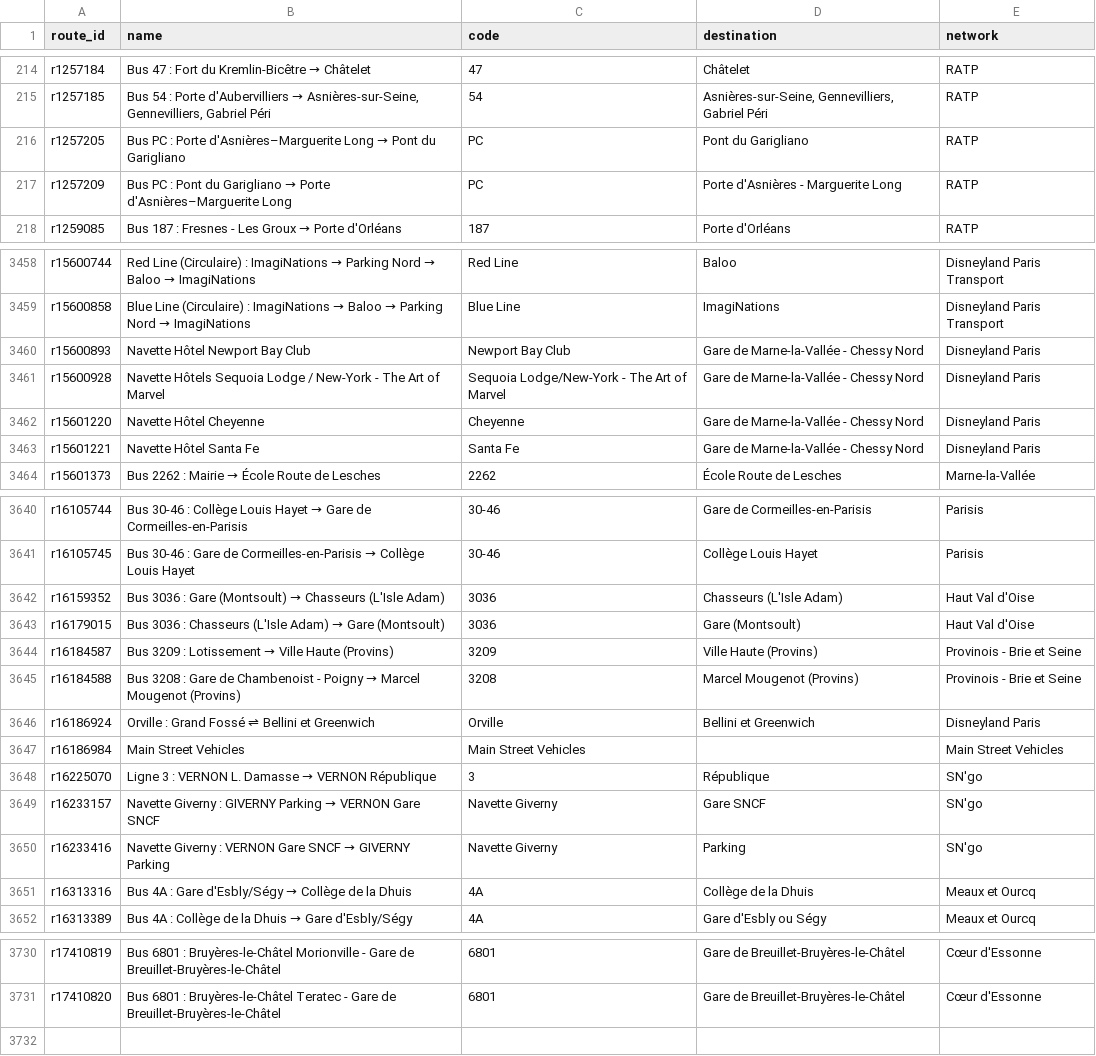
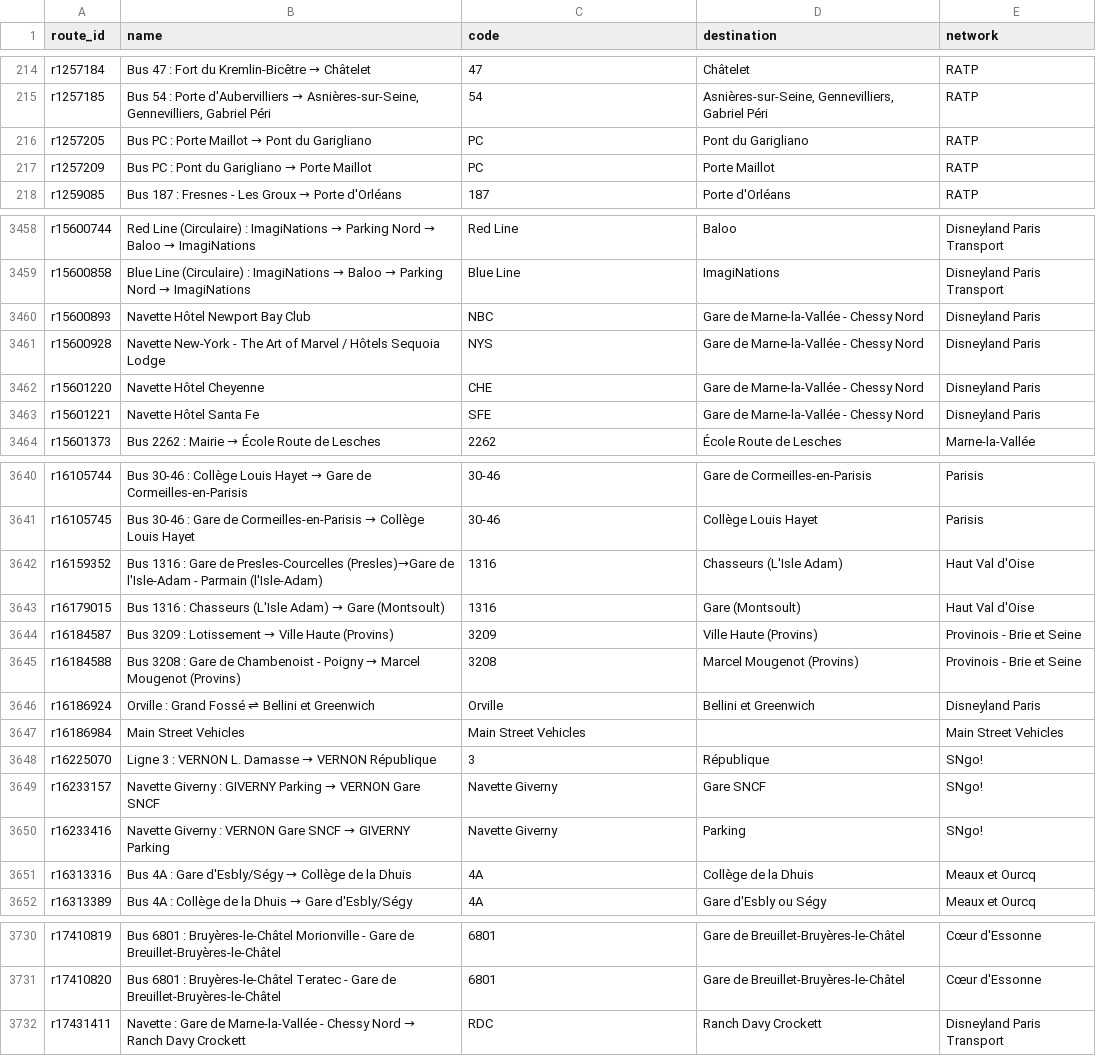
Before and after one commit to Jungle-Bus/ref-fr-STIF, a CSV file: data/idf_routes.csv, drawn as a sheet; only a part is shown, gaps mark what is left out; the diff covers the shown part only.

```diff
--- a/data/idf_routes.csv
+++ b/data/idf_routes.csv
@@ -215,4 +215,4 @@ r1257184,Bus 47 : Fort du Kremlin-Bicêtre → Châtelet,47,Châtelet,RATP
 r1257185,"Bus 54 : Porte d'Aubervilliers → Asnières-sur-Seine, Gennevilliers, Gabriel Péri",54,"Asnières-sur-Seine, Gennevilliers, Gabriel Péri",RATP
-r1257205,Bus PC : Porte d'Asnières–Marguerite Long → Pont du Garigliano,PC,Pont du Garigliano,RATP
-r1257209,Bus PC : Pont du Garigliano → Porte d'Asnières–Marguerite Long,PC,Porte d'Asnières - Marguerite Long,RATP
+r1257205,Bus PC : Porte Maillot → Pont du Garigliano,PC,Pont du Garigliano,RATP
+r1257209,Bus PC : Pont du Garigliano → Porte Maillot,PC,Porte Maillot,RATP
 r1259085,Bus 187 : Fresnes - Les Groux → Porte d'Orléans,187,Porte d'Orléans,RATP
@@ -3459,6 +3459,6 @@ r15600744,Red Line (Circulaire) : ImagiNations → Parking Nord → Baloo → Im
 r15600858,Blue Line (Circulaire) : ImagiNations → Baloo → Parking Nord → ImagiNations,Blue Line,ImagiNations,Disneyland Paris Transport
-r15600893,Navette Hôtel Newport Bay Club,Newport Bay Club,Gare de Marne-la-Vallée - Chessy Nord,Disneyland Paris
-r15600928,Navette Hôtels Sequoia Lodge / New-York - The Art of Marvel,Sequoia Lodge/New-York - The Art of Marvel,Gare de Marne-la-Vallée - Chessy Nord,Disneyland Paris
-r15601220,Navette Hôtel Cheyenne,Cheyenne,Gare de Marne-la-Vallée - Chessy Nord,Disneyland Paris
-r15601221,Navette Hôtel Santa Fe,Santa Fe,Gare de Marne-la-Vallée - Chessy Nord,Disneyland Paris
+r15600893,Navette Hôtel Newport Bay Club,NBC,Gare de Marne-la-Vallée - Chessy Nord,Disneyland Paris
+r15600928,Navette New-York - The Art of Marvel / Hôtels Sequoia Lodge,NYS,Gare de Marne-la-Vallée - Chessy Nord,Disneyland Paris
+r15601220,Navette Hôtel Cheyenne,CHE,Gare de Marne-la-Vallée - Chessy Nord,Disneyland Paris
+r15601221,Navette Hôtel Santa Fe,SFE,Gare de Marne-la-Vallée - Chessy Nord,Disneyland Paris
 r15601373,Bus 2262 : Mairie → École Route de Lesches,2262,École Route de Lesches,Marne-la-Vallée
@@ -3641,4 +3641,4 @@ r16105744,Bus 30-46 : Collège Louis Hayet → Gare de Cormeilles-en-Parisis,30-
 r16105745,Bus 30-46 : Gare de Cormeilles-en-Parisis → Collège Louis Hayet,30-46,Collège Louis Hayet,Parisis
-r16159352,Bus 3036 : Gare (Montsoult) → Chasseurs (L'Isle Adam),3036,Chasseurs (L'Isle Adam),Haut Val d'Oise
-r16179015,Bus 3036 : Chasseurs (L'Isle Adam) → Gare (Montsoult),3036,Gare (Montsoult),Haut Val d'Oise
+r16159352,Bus 1316 : Gare de Presles-Courcelles (Presles)→Gare de l'Isle-Adam - Parmain (l'Isle-Adam),1316,Chasseurs (L'Isle Adam),Haut Val d'Oise
+r16179015,Bus 1316 : Chasseurs (L'Isle Adam) → Gare (Montsoult),1316,Gare (Montsoult),Haut Val d'Oise
 r16184587,Bus 3209 : Lotissement → Ville Haute (Provins),3209,Ville Haute (Provins),Provinois - Brie et Seine
@@ -3647,5 +3647,5 @@ r16186924,Orville : Grand Fossé ⇌ Bellini et Greenwich,Orville,Bellini et Gre
 r16186984,Main Street Vehicles,Main Street Vehicles,,Main Street Vehicles
-r16225070,Ligne 3 : VERNON L. Damasse → VERNON République,3,République,SN'go
-r16233157,Navette Giverny : GIVERNY Parking → VERNON Gare SNCF,Navette Giverny,Gare SNCF,SN'go
-r16233416,Navette Giverny : VERNON Gare SNCF → GIVERNY Parking,Navette Giverny,Parking,SN'go
+r16225070,Ligne 3 : VERNON L. Damasse → VERNON République,3,République,SNgo!
+r16233157,Navette Giverny : GIVERNY Parking → VERNON Gare SNCF,Navette Giverny,Gare SNCF,SNgo!
+r16233416,Navette Giverny : VERNON Gare SNCF → GIVERNY Parking,Navette Giverny,Parking,SNgo!
 r16313316,Bus 4A : Gare d'Esbly/Ségy → Collège de la Dhuis,4A,Collège de la Dhuis,Meaux et Ourcq
@@ -3731 +3731,2 @@ r17410819,Bus 6801 : Bruyères-le-Châtel Morionville - Gare de Breuillet-Bruyè
 r17410820,Bus 6801 : Bruyères-le-Châtel Teratec - Gare de Breuillet-Bruyères-le-Châtel,6801,Gare de Breuillet-Bruyères-le-Châtel,Cœur d'Essonne
+r17431411,Navette : Gare de Marne-la-Vallée - Chessy Nord → Ranch Davy Crockett,RDC,Ranch Davy Crockett,Disneyland Paris Transport
```
Also changed, not shown: 12 edited cells elsewhere in this file, data/lignes.csv, data/merged_lines.csv, 7 other files.
